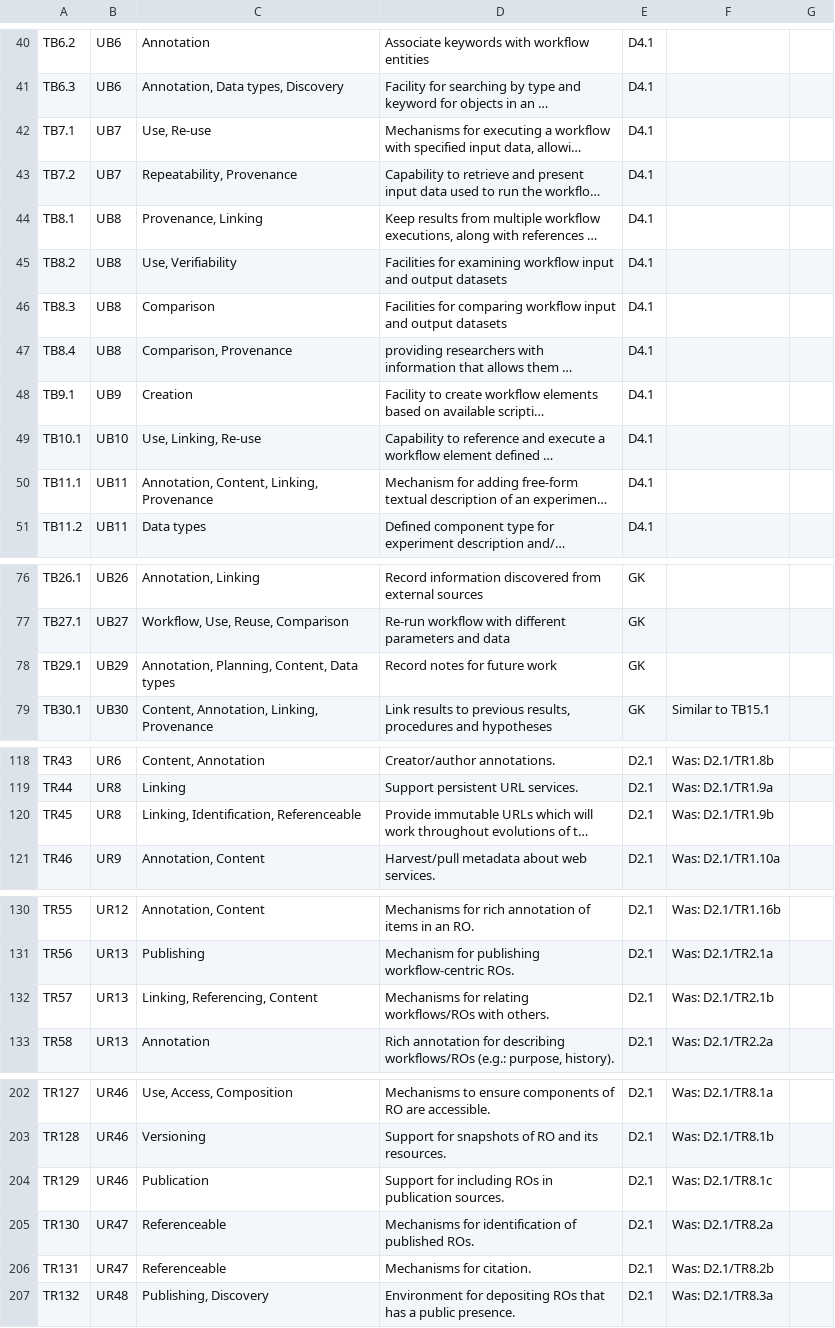
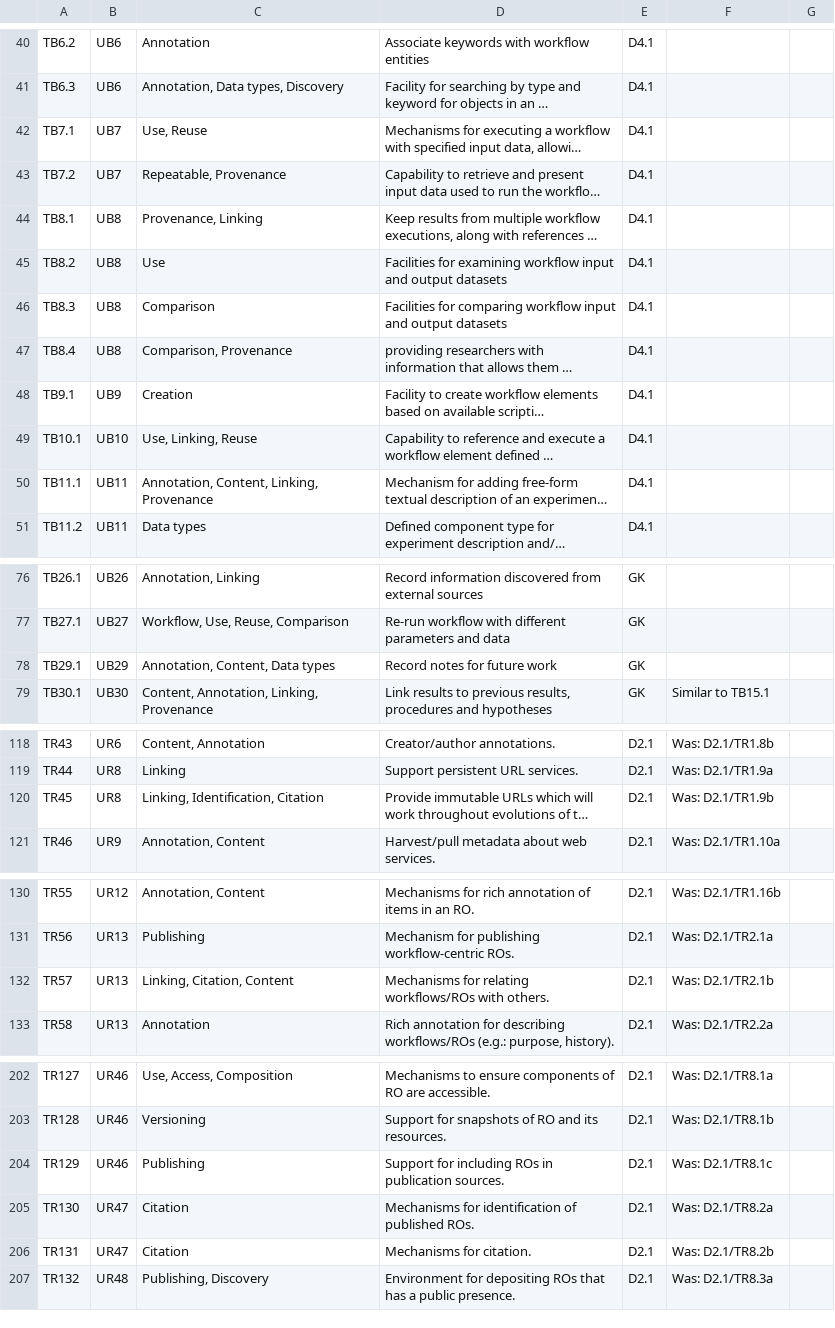
Before and after one commit to wf4ever/Requirements, a CSV file: docs/TechRequirements-all.csv, drawn as a sheet; only a part is shown, gaps mark what is left out; long unchanged cells end in …; the diff covers the shown part only; the diff names each change by its address in the sheet, - before the commit and + after, or states it on an @@ line.

Commit message:
Tidy up technical facet annotations on tech requirements

```diff
--- a/docs/TechRequirements-all.csv
+++ b/docs/TechRequirements-all.csv
-C42: Use, Re-use
+C42: Use, Reuse
-C43: Repeatability, Provenance
+C43: Repeatable, Provenance
-C45: Use, Verifiability
+C45: Use
-C49: Use, Linking, Re-use
+C49: Use, Linking, Reuse
-C78: Annotation, Planning, Content, Data types
+C78: Annotation, Content, Data types
-C120: Linking, Identification, Referenceable
+C120: Linking, Identification, Citation
-C132: Linking, Referencing, Content
+C132: Linking, Citation, Content
-C204: Publication
+C204: Publishing
-C205:C206: Referenceable
+C205:C206: Citation
```
Also changed, not shown: 12 edited cells elsewhere in this file, docs/TechnicalFacets.csv, 7 other files.
